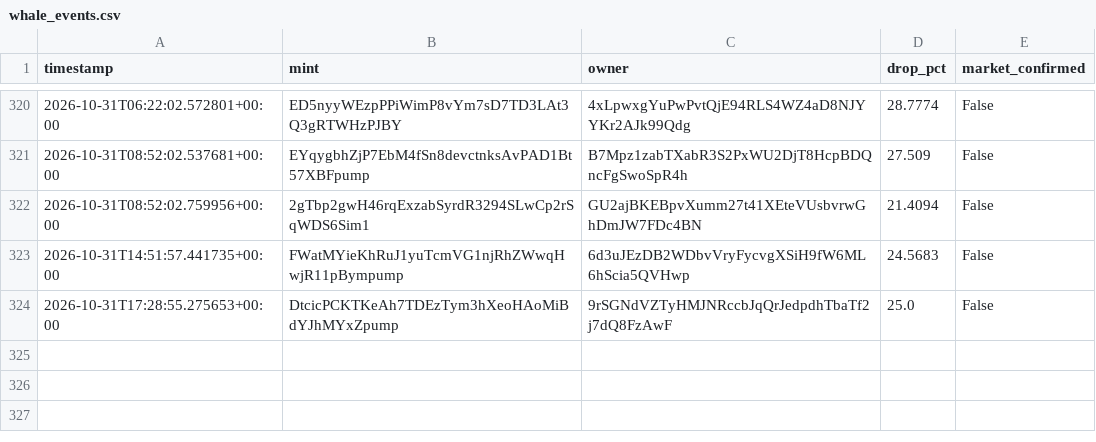
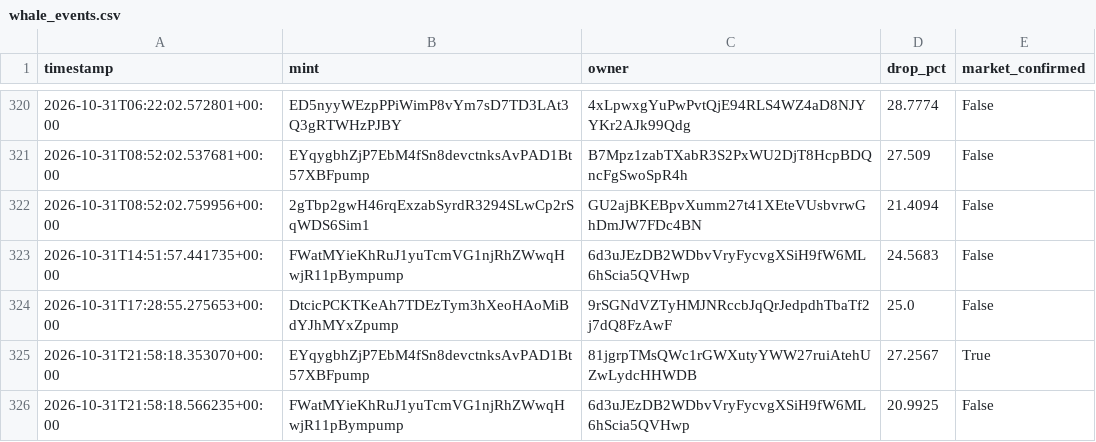
Before and after one commit to amincanani1985-web/meme-scanner-bot, a CSV file: whale_events.csv, drawn as a sheet; only a part is shown, gaps mark what is left out.

```diff
--- a/whale_events.csv
+++ b/whale_events.csv
@@ -324 +324,3 @@ timestamp,mint,owner,drop_pct,market_confirmed
 2026-10-31T17:28:55.275653+00:00,DtcicPCKTKeAh7TDEzTym3hXeoHAoMiBdYJhMYxZpump,9rSGNdVZTyHMJNRccbJqQrJedpdhTbaTf2j7dQ8FzAwF,25.0,False
+2026-10-31T21:58:18.353070+00:00,EYqygbhZjP7EbM4fSn8devctnksAvPAD1Bt57XBFpump,81jgrpTMsQWc1rGWXutyYWW27ruiAtehUZwLydcHHWDB,27.2567,True
+2026-10-31T21:58:18.566235+00:00,FWatMYieKhRuJ1yuTcmVG1njRhZWwqHwjR11pBympump,6d3uJEzDB2WDbvVryFycvgXSiH9fW6ML6hScia5QVHwp,20.9925,False
```
Also changed, not shown: paper_account/shadow_observations.csv, 10 other files.
